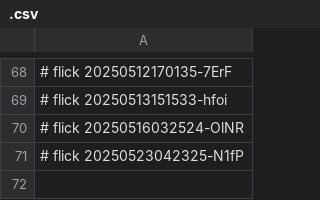
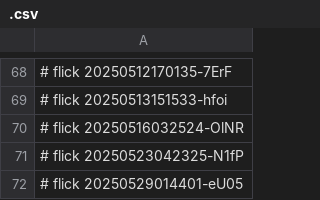
Before and after one commit to abikesa/global-access, a CSV file: kitabo/ensi/aperitivo/.csv, drawn as a sheet; only a part is shown, gaps mark what is left out; the diff names each change by its address in the sheet, - before the commit and + after, or states it on an @@ line.

Commit message:
kitabo/ensi/aperitivo/.csv

```diff
--- a/kitabo/ensi/aperitivo/.csv
+++ b/kitabo/ensi/aperitivo/.csv
+row 72: # flick 20250529014401-eU05
```
